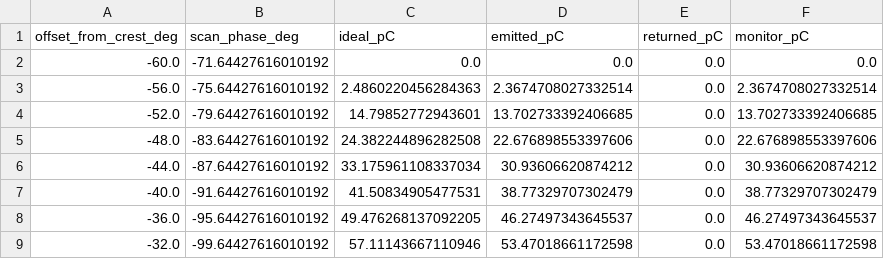
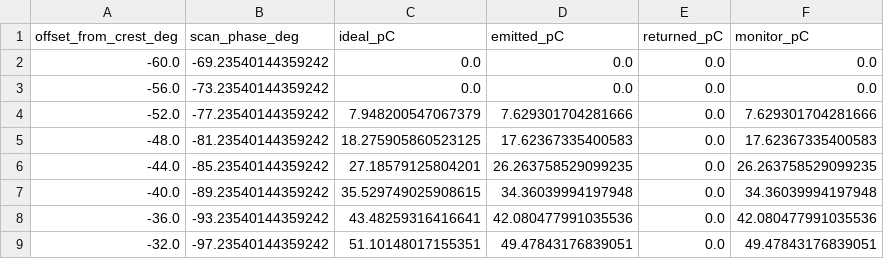
Before and after one commit to astec-stfc/slipstream, a CSV file: examples/photocathode/reference/schottky_scan.csv, drawn as a sheet; only a part is shown; the diff covers the shown part only.

```diff
--- a/examples/photocathode/reference/schottky_scan.csv
+++ b/examples/photocathode/reference/schottky_scan.csv
@@ -1,9 +1,9 @@
 offset_from_crest_deg,scan_phase_deg,ideal_pC,emitted_pC,returned_pC,monitor_pC
--60.0,-71.64427616010192,0.0,0.0,0.0,0.0
--56.0,-75.64427616010192,2.4860220456284363,2.3674708027332514,0.0,2.3674708027332514
--52.0,-79.64427616010192,14.79852772943601,13.702733392406685,0.0,13.702733392406685
--48.0,-83.64427616010192,24.382244896282508,22.676898553397606,0.0,22.676898553397606
--44.0,-87.64427616010192,33.175961108337034,30.93606620874212,0.0,30.93606620874212
--40.0,-91.64427616010192,41.50834905477531,38.77329707302479,0.0,38.77329707302479
--36.0,-95.64427616010192,49.476268137092205,46.27497343645537,0.0,46.27497343645537
--32.0,-99.64427616010192,57.11143667110946,53.47018661172598,0.0,53.47018661172598
+-60.0,-69.23540144359242,0.0,0.0,0.0,0.0
+-56.0,-73.23540144359242,0.0,0.0,0.0,0.0
+-52.0,-77.23540144359242,7.948200547067379,7.629301704281666,0.0,7.629301704281666
+-48.0,-81.23540144359242,18.275905860523125,17.62367335400583,0.0,17.62367335400583
+-44.0,-85.23540144359242,27.18579125804201,26.263758529099235,0.0,26.263758529099235
+-40.0,-89.23540144359242,35.529749025908615,34.36039994197948,0.0,34.36039994197948
+-36.0,-93.23540144359242,43.48259316416641,42.080477991035536,0.0,42.080477991035536
+-32.0,-97.23540144359242,51.10148017155351,49.47843176839051,0.0,49.47843176839051
```
Also changed, not shown: 144 edited cells elsewhere in this file, examples/photocathode/reference/saturation_scan.csv, 12 other files.
